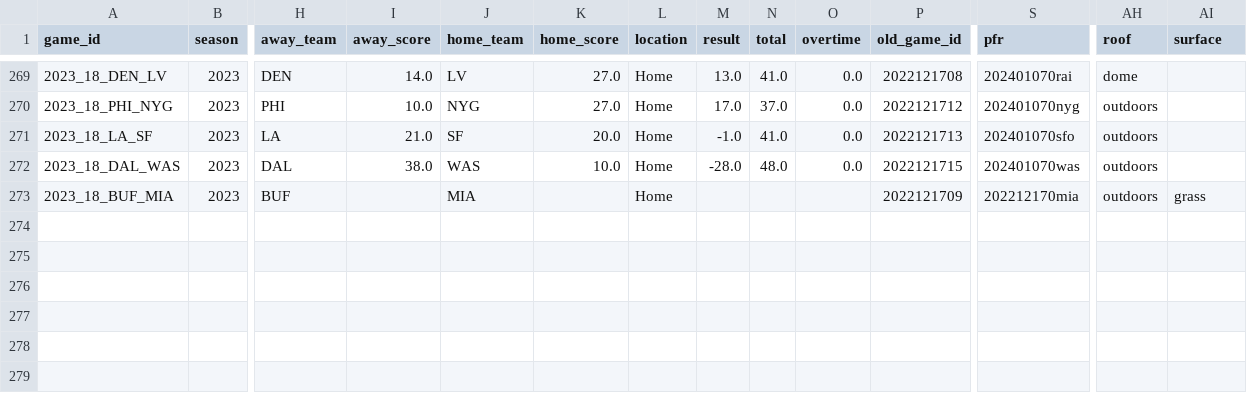
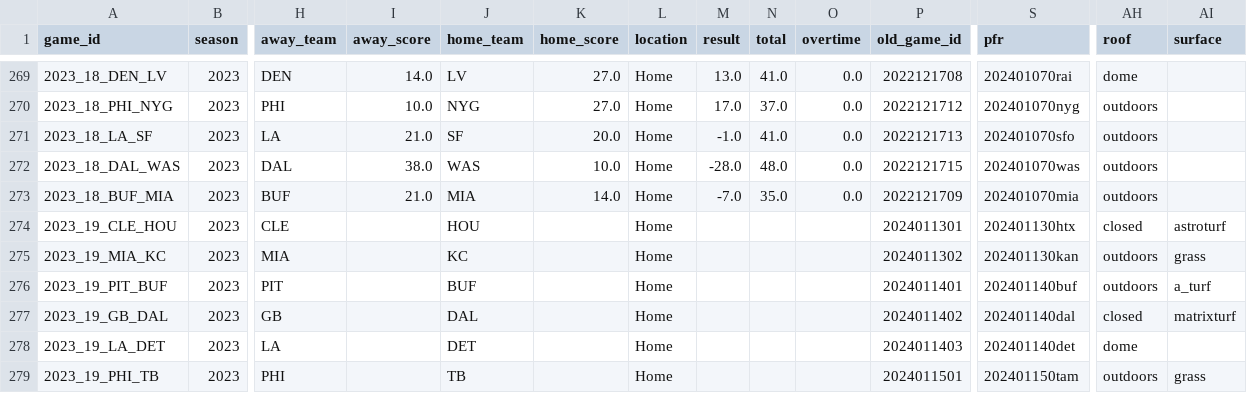
Before and after one commit to ChristopherDavisUCI/NFL2023-Simulation, a CSV file: schedules/schedule23.csv, drawn as a sheet; only a part is shown, gaps mark what is left out; rows hold the shown columns only; the diff names each change by its address in the sheet, - before the commit and + after, or states it on an @@ line.

Commit message:
Update schedule23.csv

```diff
--- a/schedules/schedule23.csv
+++ b/schedules/schedule23.csv
-I273 (away_score): (empty)
+I273 (away_score): 21.0
-K273 (home_score): (empty)
+K273 (home_score): 14.0
-M273 (result): (empty)
+M273 (result): -7.0
-N273 (total): (empty)
+N273 (total): 35.0
-O273 (overtime): (empty)
+O273 (overtime): 0.0
-S273 (pfr): 202212170mia
+S273 (pfr): 202401070mia
-AI273 (surface): grass
+AI273 (surface): (empty)
+row 274: 2023_19_CLE_HOU | 2023 | CLE |  | HOU |  | Home |  |  |  | 2024011301 | 202401130htx | closed | astroturf
+row 275: 2023_19_MIA_KC | 2023 | MIA |  | KC |  | Home |  |  |  | 2024011302 | 202401130kan | outdoors | grass
+row 276: 2023_19_PIT_BUF | 2023 | PIT |  | BUF |  | Home |  |  |  | 2024011401 | 202401140buf | outdoors | a_turf
+row 277: 2023_19_GB_DAL | 2023 | GB |  | DAL |  | Home |  |  |  | 2024011402 | 202401140dal | closed | matrixturf
+row 278: 2023_19_LA_DET | 2023 | LA |  | DET |  | Home |  |  |  | 2024011403 | 202401140det | dome
+row 279: 2023_19_PHI_TB | 2023 | PHI |  | TB |  | Home |  |  |  | 2024011501 | 202401150tam | outdoors | grass
```
